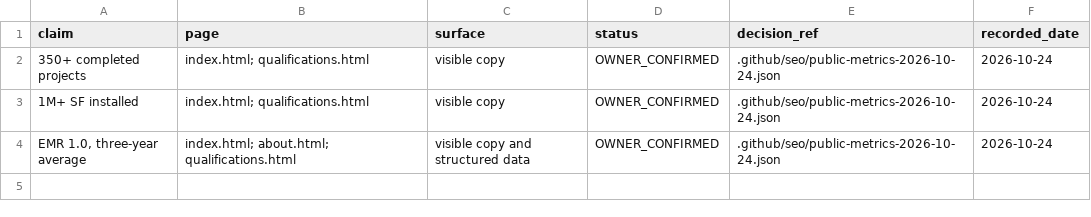
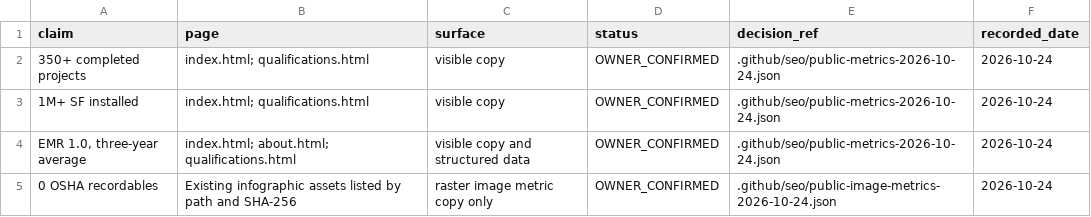
Before and after one commit to cwalsh7997/acglass-website, a CSV file: .github/agent-state/state/claims-ledger.csv, drawn as a sheet.

```diff
--- a/.github/agent-state/state/claims-ledger.csv
+++ b/.github/agent-state/state/claims-ledger.csv
@@ -4 +4,2 @@ claim,page,surface,status,decision_ref,recorded_date
 "EMR 1.0, three-year average",index.html; about.html; qualifications.html,visible copy and structured data,OWNER_CONFIRMED,.github/seo/public-metrics-2026-10-24.json,2026-10-24
+0 OSHA recordables,Existing infographic assets listed by path and SHA-256,raster image metric copy only,OWNER_CONFIRMED,.github/seo/public-image-metrics-2026-10-24.json,2026-10-24
```
Also changed, not shown: 47 other files.
